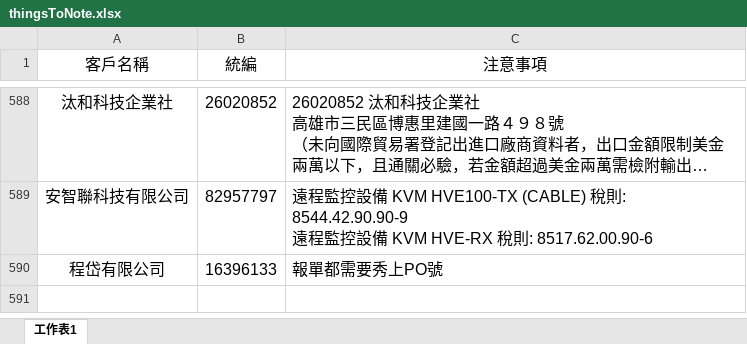
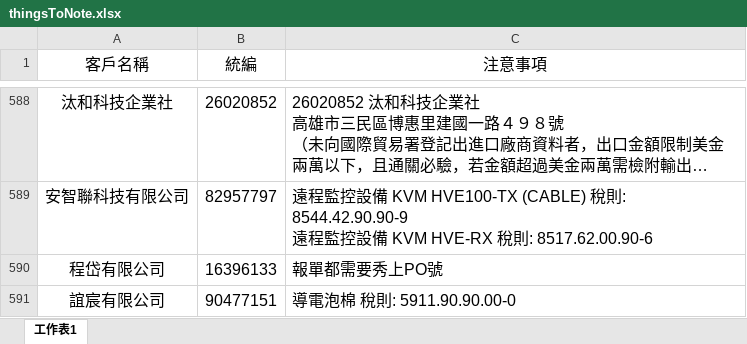
Before and after one commit to liyijung/declaration, an Excel workbook: Export_format/thingsToNote.xlsx, sheet 工作表1, drawn as a sheet; only a part is shown, gaps mark what is left out; long unchanged cells end in …; values as stored, in another font and other column widths than the file's, no borders; conditional formats not drawn; the diff names each change by its address in the sheet, - before the commit and + after, or states it on an @@ line.

Commit message:
Add files via upload

```diff
--- a/Export_format/thingsToNote.xlsx (sheet 工作表1)
+++ b/Export_format/thingsToNote.xlsx (sheet 工作表1)
+row 591: 誼宸有限公司 | 90477151 | 導電泡棉 稅則: 5911.90.90.00-0
```
